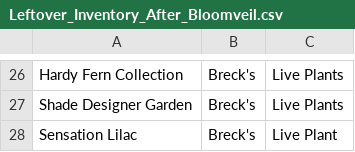
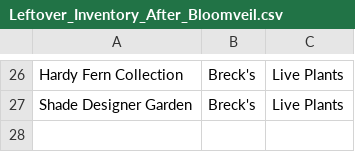
Before and after one commit to joyrmac/GardeningonGreenshadow, a CSV file: inventory/Leftover_Inventory_After_Bloomveil.csv, drawn as a sheet; only a part is shown, gaps mark what is left out.

```diff
--- a/inventory/Leftover_Inventory_After_Bloomveil.csv
+++ b/inventory/Leftover_Inventory_After_Bloomveil.csv
@@ -27,2 +27 @@ Hardy Fern Collection,Breck's,Live Plants
 Shade Designer Garden,Breck's,Live Plants
-Sensation Lilac,Breck's,Live Plant
```
Also changed, not shown: 4 other files.
